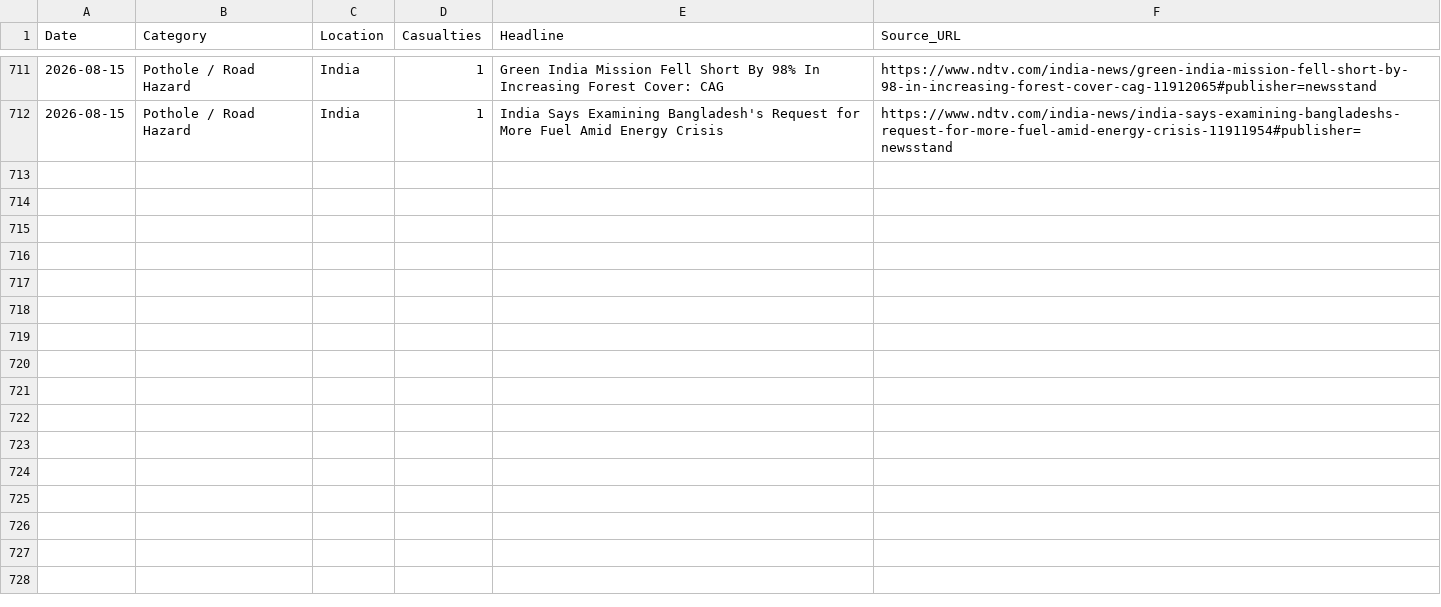
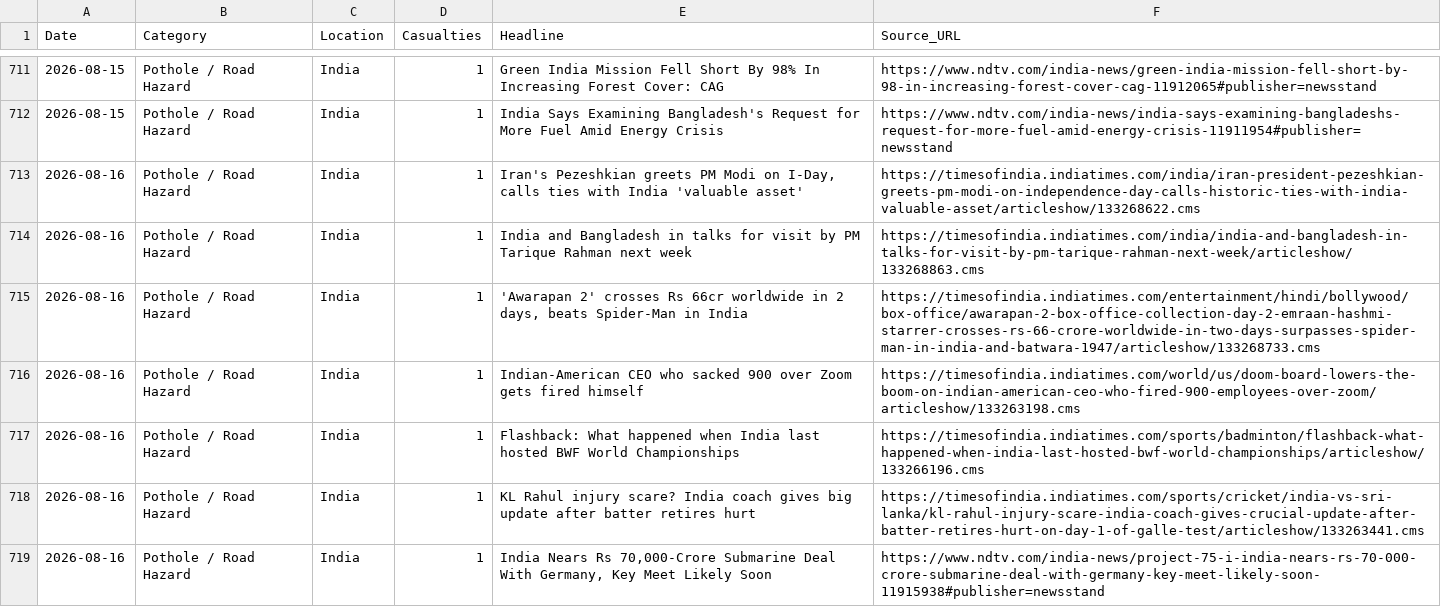
Before and after one commit to SonuK29/accountability-tracker., a CSV file: data.csv, drawn as a sheet; only a part is shown, gaps mark what is left out.

```diff
--- a/data.csv
+++ b/data.csv
@@ -712 +712,8 @@ Date,Category,Location,Casualties,Headline,Source_URL
 2026-08-15,Pothole / Road Hazard,India,1,India Says Examining Bangladesh's Request for More Fuel Amid Energy Crisis,https://www.ndtv.com/india-news/india-says-examining-bangladeshs-request-for-more-fuel-amid-energy-crisis-11911954#publisher=newsstand
+2026-08-16,Pothole / Road Hazard,India,1,"Iran's Pezeshkian greets PM Modi on I-Day, calls ties with India 'valuable asset'",https://timesofindia.indiatimes.com/india/iran-president-pezeshkian-greets-pm-modi-on-independence-day-calls-historic-ties-with-india-valuable-asset/articleshow/133268622.cms
+2026-08-16,Pothole / Road Hazard,India,1,India and Bangladesh in talks for visit by PM Tarique Rahman next week,https://timesofindia.indiatimes.com/india/india-and-bangladesh-in-talks-for-visit-by-pm-tarique-rahman-next-week/articleshow/133268863.cms
+2026-08-16,Pothole / Road Hazard,India,1,"'Awarapan 2' crosses Rs 66cr worldwide in 2 days, beats Spider-Man in India",https://timesofindia.indiatimes.com/entertainment/hindi/bollywood/box-office/awarapan-2-box-office-collection-day-2-emraan-hashmi-starrer-crosses-rs-66-crore-worldwide-in-two-days-surpasses-spider-man-in-india-and-batwara-1947/articleshow/133268733.cms
+2026-08-16,Pothole / Road Hazard,India,1,Indian-American CEO who sacked 900 over Zoom gets fired himself,https://timesofindia.indiatimes.com/world/us/doom-board-lowers-the-boom-on-indian-american-ceo-who-fired-900-employees-over-zoom/articleshow/133263198.cms
+2026-08-16,Pothole / Road Hazard,India,1,Flashback: What happened when India last hosted BWF World Championships,https://timesofindia.indiatimes.com/sports/badminton/flashback-what-happened-when-india-last-hosted-bwf-world-championships/articleshow/133266196.cms
+2026-08-16,Pothole / Road Hazard,India,1,KL Rahul injury scare? India coach gives big update after batter retires hurt,https://timesofindia.indiatimes.com/sports/cricket/india-vs-sri-lanka/kl-rahul-injury-scare-india-coach-gives-crucial-update-after-batter-retires-hurt-on-day-1-of-galle-test/articleshow/133263441.cms
+2026-08-16,Pothole / Road Hazard,India,1,"India Nears Rs 70,000-Crore Submarine Deal With Germany, Key Meet Likely Soon",https://www.ndtv.com/india-news/project-75-i-india-nears-rs-70-000-crore-submarine-deal-with-germany-key-meet-likely-soon-11915938#publisher=newsstand
```
